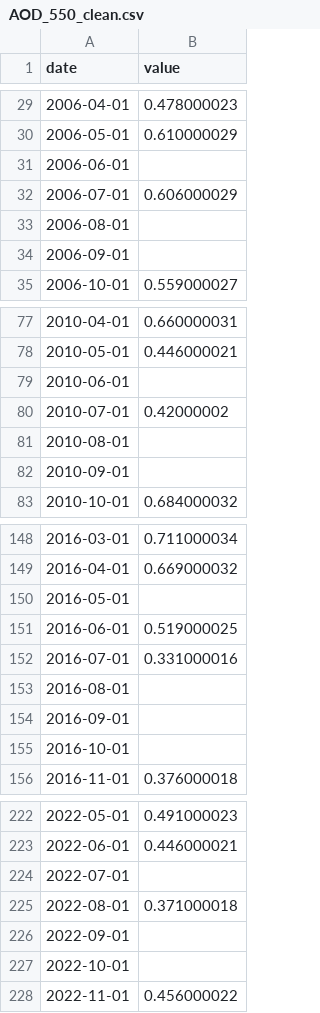
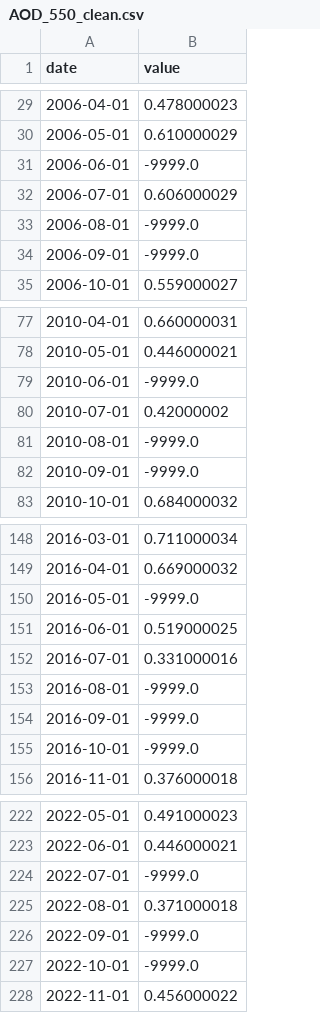
Before and after one commit to Barou-ph/NASA-earth-trend-detective, a CSV file: nasa_data/data/raw/AOD_550_clean.csv, drawn as a sheet; only a part is shown, gaps mark what is left out; the diff covers the shown part only.

```diff
--- a/nasa_data/data/raw/AOD_550_clean.csv
+++ b/nasa_data/data/raw/AOD_550_clean.csv
@@ -30,6 +30,6 @@ date,value
 2006-05-01,0.610000029
-2006-06-01,
+2006-06-01,-9999.0
 2006-07-01,0.606000029
-2006-08-01,
-2006-09-01,
+2006-08-01,-9999.0
+2006-09-01,-9999.0
 2006-10-01,0.559000027
@@ -78,6 +78,6 @@ date,value
 2010-05-01,0.446000021
-2010-06-01,
+2010-06-01,-9999.0
 2010-07-01,0.42000002
-2010-08-01,
-2010-09-01,
+2010-08-01,-9999.0
+2010-09-01,-9999.0
 2010-10-01,0.684000032
@@ -149,8 +149,8 @@ date,value
 2016-04-01,0.669000032
-2016-05-01,
+2016-05-01,-9999.0
 2016-06-01,0.519000025
 2016-07-01,0.331000016
-2016-08-01,
-2016-09-01,
-2016-10-01,
+2016-08-01,-9999.0
+2016-09-01,-9999.0
+2016-10-01,-9999.0
 2016-11-01,0.376000018
@@ -223,6 +223,6 @@ date,value
 2022-06-01,0.446000021
-2022-07-01,
+2022-07-01,-9999.0
 2022-08-01,0.371000018
-2022-09-01,
-2022-10-01,
+2022-09-01,-9999.0
+2022-10-01,-9999.0
 2022-11-01,0.456000022
```
Also changed, not shown: 25 edited cells elsewhere in this file, 36 other files.
